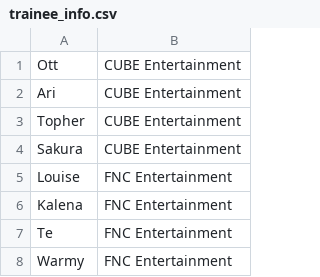
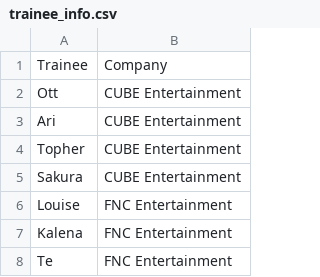
Before and after one commit to StanPlanet/ranker, a CSV file: trainee_info.csv, drawn as a sheet; only a part is shown; the shorter side is filled out with more unchanged rows.

Commit message:
Update trainee_info.csv

```diff
--- a/trainee_info.csv
+++ b/trainee_info.csv
@@ -1 +1,2 @@
+"Trainee", "Company"
 "Ott", "CUBE Entertainment"
```
